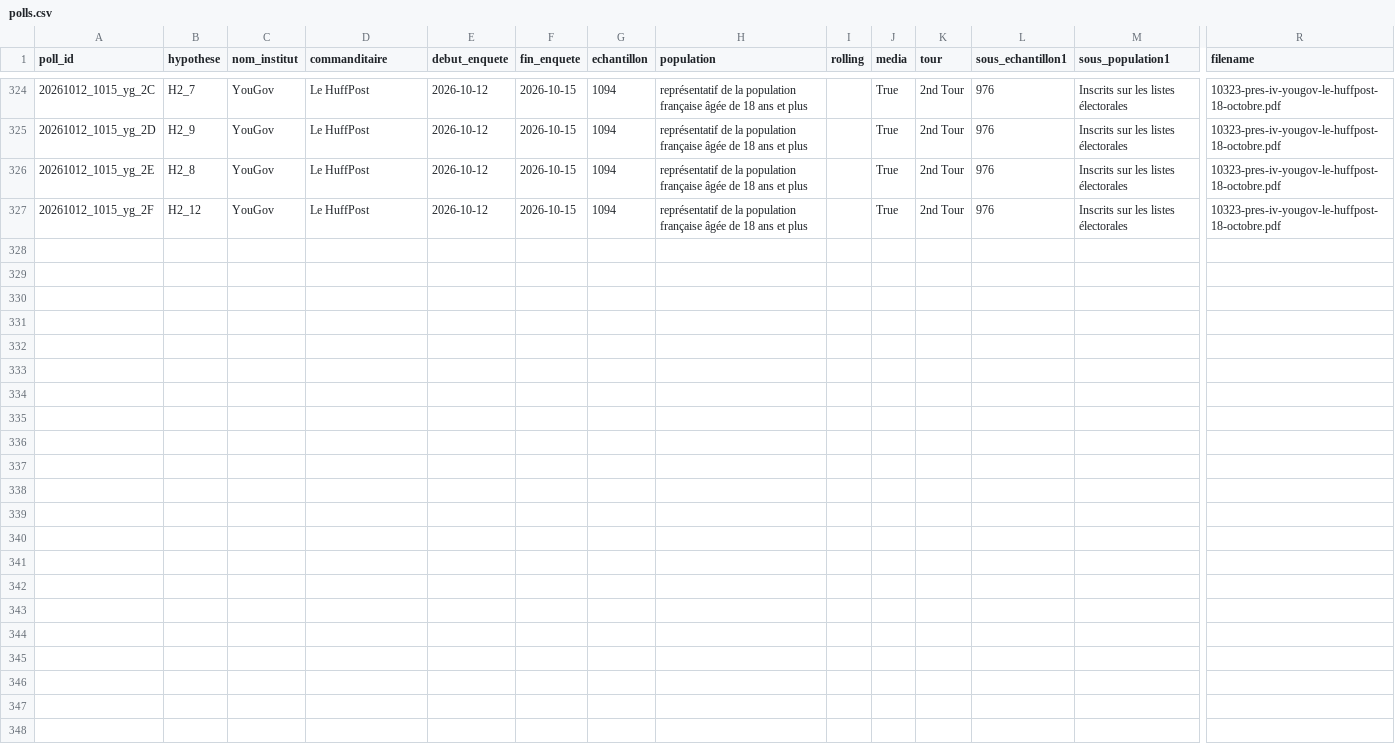
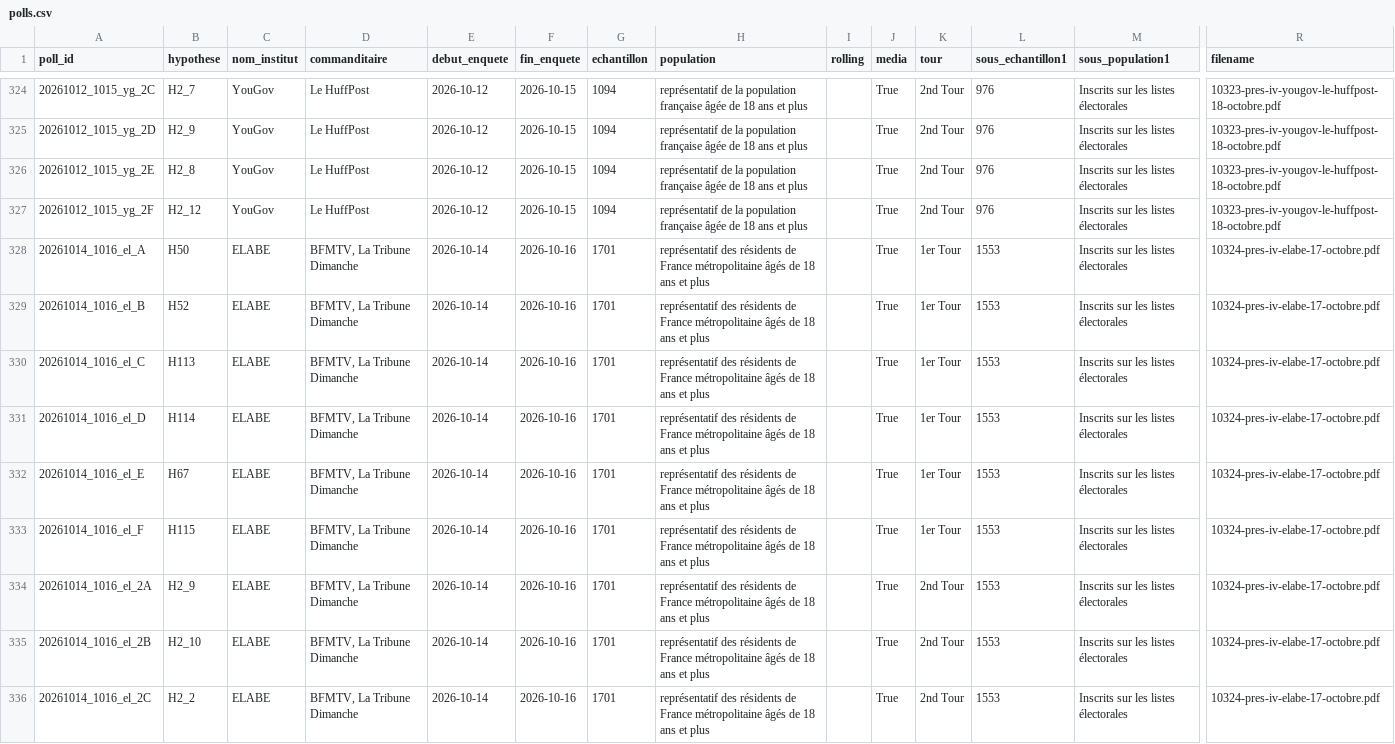
Before and after one commit to EnzoSim/rolling-2027, a CSV file: polls.csv, drawn as a sheet; only a part is shown, gaps mark what is left out; rows hold the shown columns only; the diff names each change by its address in the sheet, - before the commit and + after, or states it on an @@ line.

```diff
--- a/polls.csv
+++ b/polls.csv
+row 328: 20261014_1016_el_A | H50 | ELABE | BFMTV, La Tribune Dimanche | 2026-10-14 | 2026-10-16 | 1701 | représentatif des résidents de France métropolitaine âgés de 18 ans et plus |  | True | 1er Tour | 1553 | Inscrits sur les listes électorales | 10324-pres-iv-elabe-17-octobre.pdf
+row 329: 20261014_1016_el_B | H52 | ELABE | BFMTV, La Tribune Dimanche | 2026-10-14 | 2026-10-16 | 1701 | représentatif des résidents de France métropolitaine âgés de 18 ans et plus |  | True | 1er Tour | 1553 | Inscrits sur les listes électorales | 10324-pres-iv-elabe-17-octobre.pdf
+row 330: 20261014_1016_el_C | H113 | ELABE | BFMTV, La Tribune Dimanche | 2026-10-14 | 2026-10-16 | 1701 | représentatif des résidents de France métropolitaine âgés de 18 ans et plus |  | True | 1er Tour | 1553 | Inscrits sur les listes électorales | 10324-pres-iv-elabe-17-octobre.pdf
+row 331: 20261014_1016_el_D | H114 | ELABE | BFMTV, La Tribune Dimanche | 2026-10-14 | 2026-10-16 | 1701 | représentatif des résidents de France métropolitaine âgés de 18 ans et plus |  | True | 1er Tour | 1553 | Inscrits sur les listes électorales | 10324-pres-iv-elabe-17-octobre.pdf
+row 332: 20261014_1016_el_E | H67 | ELABE | BFMTV, La Tribune Dimanche | 2026-10-14 | 2026-10-16 | 1701 | représentatif des résidents de France métropolitaine âgés de 18 ans et plus |  | True | 1er Tour | 1553 | Inscrits sur les listes électorales | 10324-pres-iv-elabe-17-octobre.pdf
+row 333: 20261014_1016_el_F | H115 | ELABE | BFMTV, La Tribune Dimanche | 2026-10-14 | 2026-10-16 | 1701 | représentatif des résidents de France métropolitaine âgés de 18 ans et plus |  | True | 1er Tour | 1553 | Inscrits sur les listes électorales | 10324-pres-iv-elabe-17-octobre.pdf
+row 334: 20261014_1016_el_2A | H2_9 | ELABE | BFMTV, La Tribune Dimanche | 2026-10-14 | 2026-10-16 | 1701 | représentatif des résidents de France métropolitaine âgés de 18 ans et plus |  | True | 2nd Tour | 1553 | Inscrits sur les listes électorales | 10324-pres-iv-elabe-17-octobre.pdf
+row 335: 20261014_1016_el_2B | H2_10 | ELABE | BFMTV, La Tribune Dimanche | 2026-10-14 | 2026-10-16 | 1701 | représentatif des résidents de France métropolitaine âgés de 18 ans et plus |  | True | 2nd Tour | 1553 | Inscrits sur les listes électorales | 10324-pres-iv-elabe-17-octobre.pdf
+row 336: 20261014_1016_el_2C | H2_2 | ELABE | BFMTV, La Tribune Dimanche | 2026-10-14 | 2026-10-16 | 1701 | représentatif des résidents de France métropolitaine âgés de 18 ans et plus |  | True | 2nd Tour | 1553 | Inscrits sur les listes électorales | 10324-pres-iv-elabe-17-octobre.pdf
```
Also changed, not shown: 10 other files.
